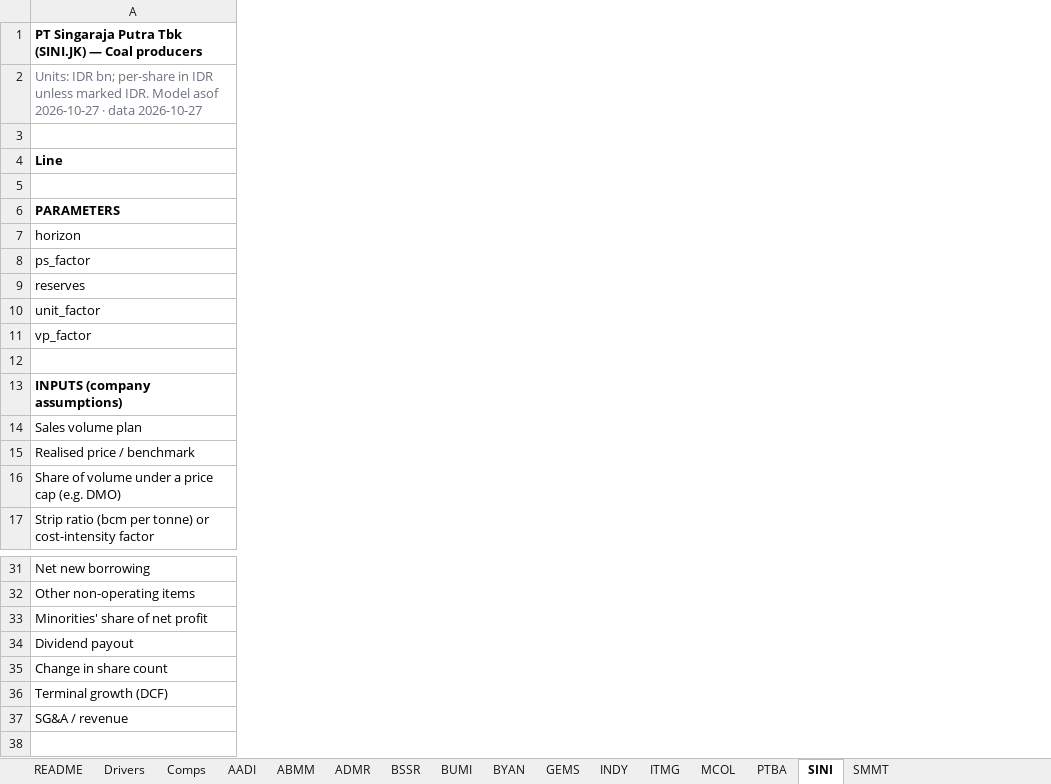
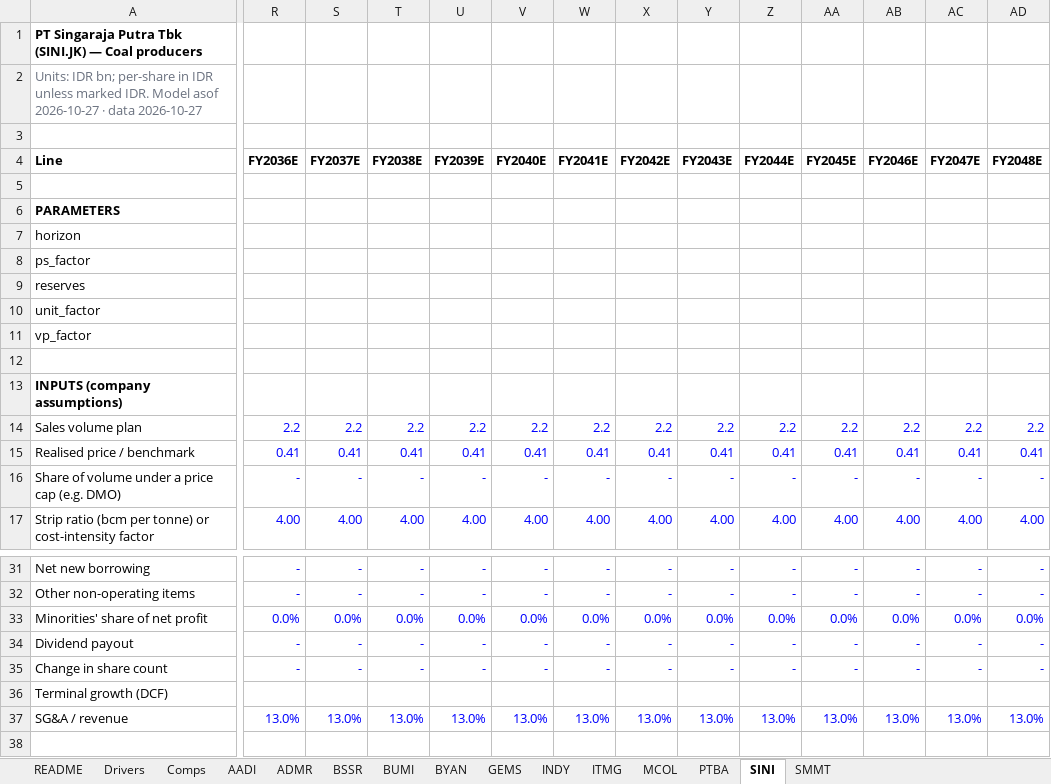
Before and after one commit to snipekick/sixsouth-dashboard, an Excel workbook: models/COAL.xlsx, sheet SINI, drawn as a sheet; only a part is shown, gaps mark what is left out; values as stored, in another font and other column widths than the file's, no borders; the diff covers the shown part only; the diff names each change by its address in the sheet, - before the commit and + after, or states it on an @@ line.

```diff
--- a/models/COAL.xlsx (sheet SINI)
+++ b/models/COAL.xlsx (sheet SINI)
-sheet tab: ABMM
+column R (FY2036E), rows 14-17: 2.2 | 0.41 | - | 4.00; rows 31-37: - | - | 0.0% | - | - |  | 13.0%
+column S (FY2037E), rows 14-17: 2.2 | 0.41 | - | 4.00; rows 31-37: - | - | 0.0% | - | - |  | 13.0%
+column T (FY2038E), rows 14-17: 2.2 | 0.41 | - | 4.00; rows 31-37: - | - | 0.0% | - | - |  | 13.0%
+column U (FY2039E), rows 14-17: 2.2 | 0.41 | - | 4.00; rows 31-37: - | - | 0.0% | - | - |  | 13.0%
+column V (FY2040E), rows 14-17: 2.2 | 0.41 | - | 4.00; rows 31-37: - | - | 0.0% | - | - |  | 13.0%
+column W (FY2041E), rows 14-17: 2.2 | 0.41 | - | 4.00; rows 31-37: - | - | 0.0% | - | - |  | 13.0%
+column X (FY2042E), rows 14-17: 2.2 | 0.41 | - | 4.00; rows 31-37: - | - | 0.0% | - | - |  | 13.0%
+column Y (FY2043E), rows 14-17: 2.2 | 0.41 | - | 4.00; rows 31-37: - | - | 0.0% | - | - |  | 13.0%
+column Z (FY2044E), rows 14-17: 2.2 | 0.41 | - | 4.00; rows 31-37: - | - | 0.0% | - | - |  | 13.0%
+column AA (FY2045E), rows 14-17: 2.2 | 0.41 | - | 4.00; rows 31-37: - | - | 0.0% | - | - |  | 13.0%
+column AB (FY2046E), rows 14-17: 2.2 | 0.41 | - | 4.00; rows 31-37: - | - | 0.0% | - | - |  | 13.0%
+column AC (FY2047E), rows 14-17: 2.2 | 0.41 | - | 4.00; rows 31-37: - | - | 0.0% | - | - |  | 13.0%
+column AD (FY2048E), rows 14-17: 2.2 | 0.41 | - | 4.00; rows 31-37: - | - | 0.0% | - | - |  | 13.0%
```
Also changed, not shown: 10 added rows, 10 removed rows, 6 added columns and 74 edited cells elsewhere in this sheet, sheet BYAN, sheet GEMS, sheet SMMT, sheet MCOL, sheet BSSR, sheet AADI, 7 more sheets, 25 other files.
